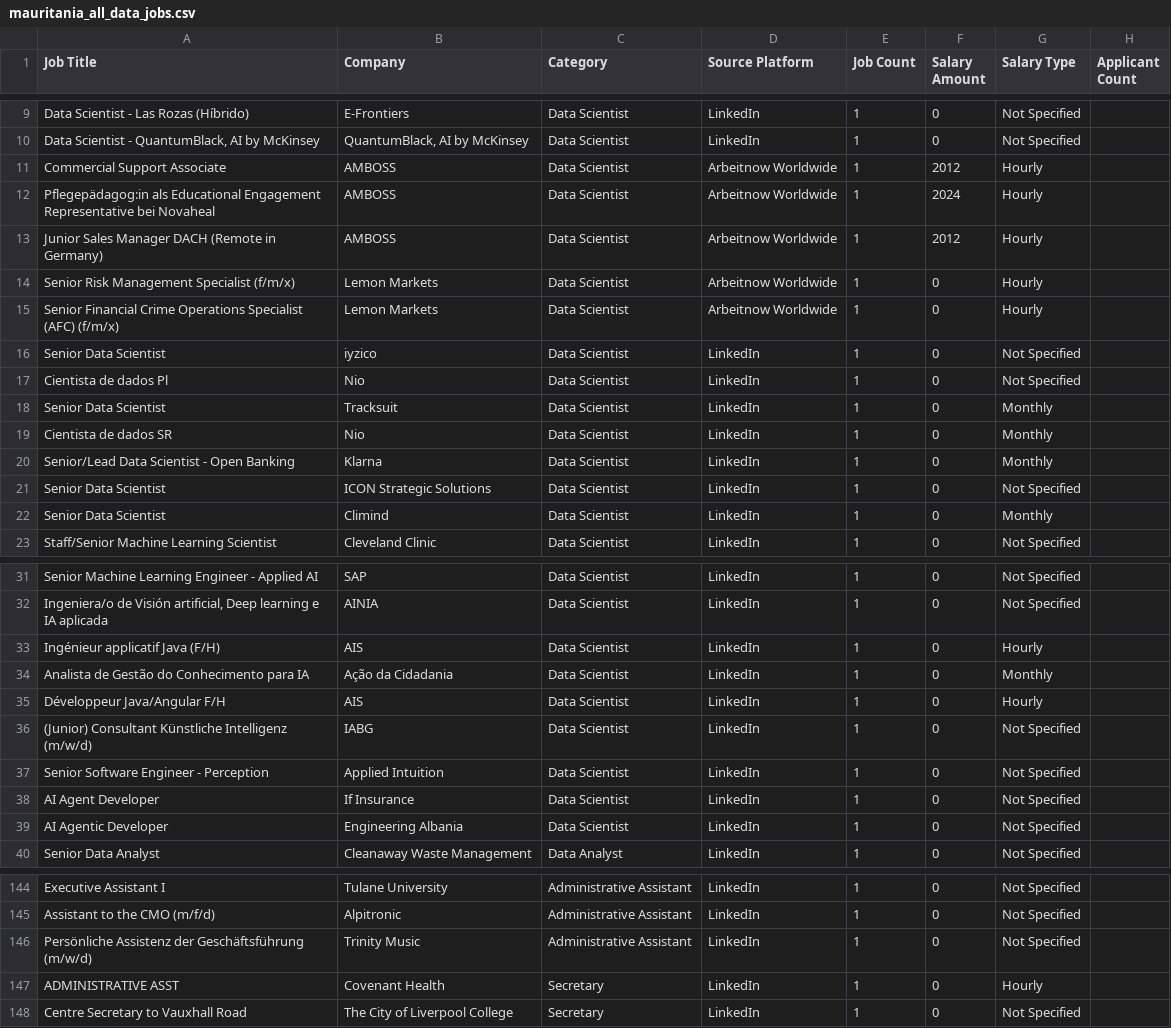
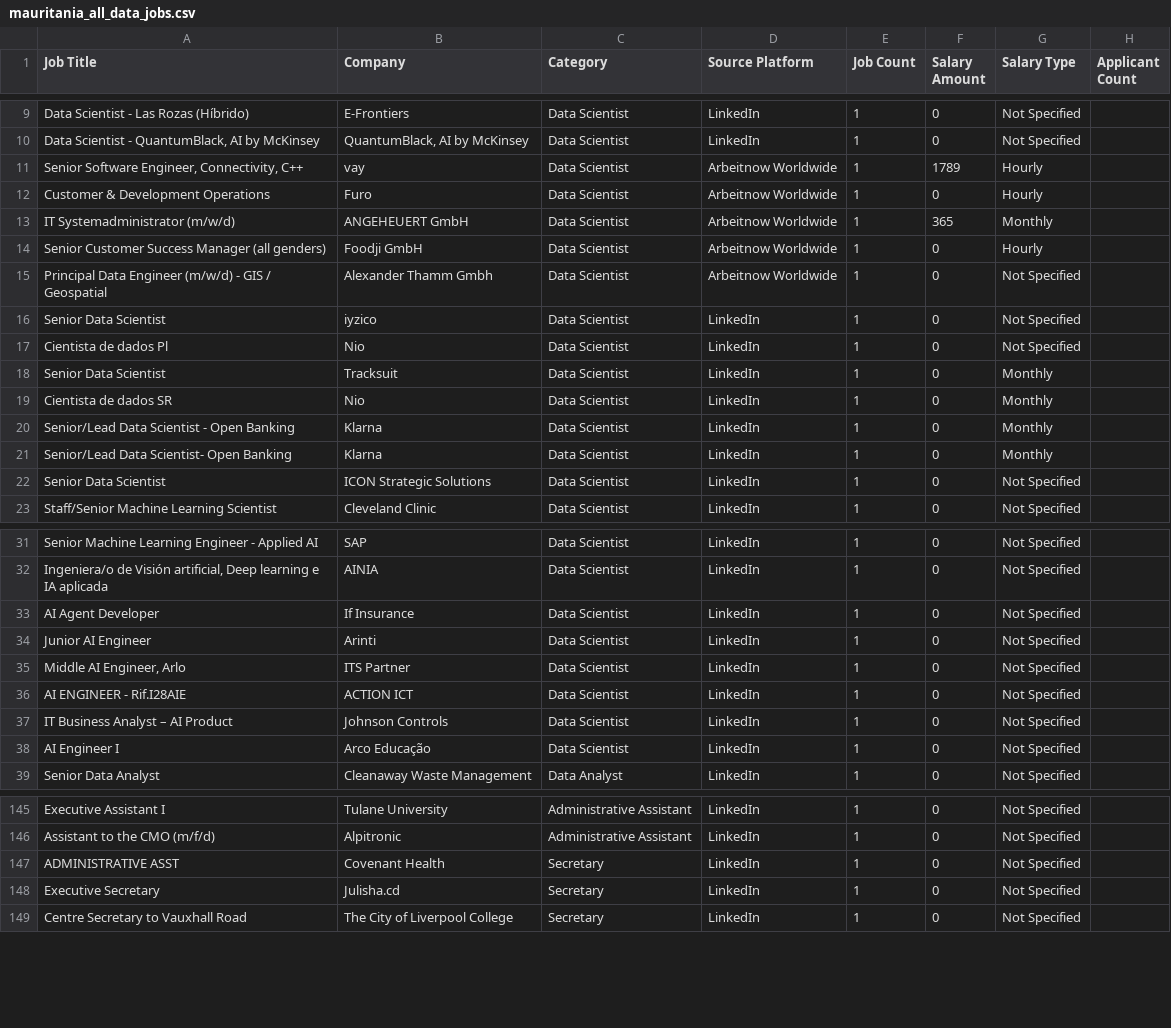
Before and after one commit to mohsinbaouba7-eng/mauritania-job-tracker, a CSV file: mauritania_all_data_jobs.csv, drawn as a sheet; only a part is shown, gaps mark what is left out; the diff covers the shown part only.

```diff
--- a/mauritania_all_data_jobs.csv
+++ b/mauritania_all_data_jobs.csv
@@ -10,7 +10,7 @@ Data Scientist - Las Rozas (Híbrido),E-Frontiers,Data Scientist,LinkedIn,1,0,No
 "Data Scientist - QuantumBlack, AI by McKinsey","QuantumBlack, AI by McKinsey",Data Scientist,LinkedIn,1,0,Not Specified,
-Commercial Support Associate,AMBOSS,Data Scientist,Arbeitnow Worldwide,1,2012,Hourly,
-Pflegepädagog:in als Educational Engagement Representative bei Novaheal,AMBOSS,Data Scientist,Arbeitnow Worldwide,1,2024,Hourly,
-Junior Sales Manager DACH (Remote in Germany),AMBOSS,Data Scientist,Arbeitnow Worldwide,1,2012,Hourly,
-Senior Risk Management Specialist (f/m/x),Lemon Markets,Data Scientist,Arbeitnow Worldwide,1,0,Hourly,
-Senior Financial Crime Operations Specialist (AFC) (f/m/x),Lemon Markets,Data Scientist,Arbeitnow Worldwide,1,0,Hourly,
+"Senior Software Engineer, Connectivity, C++",vay,Data Scientist,Arbeitnow Worldwide,1,1789,Hourly,
+Customer & Development Operations,Furo,Data Scientist,Arbeitnow Worldwide,1,0,Hourly,
+IT Systemadministrator (m/w/d),ANGEHEUERT GmbH,Data Scientist,Arbeitnow Worldwide,1,365,Monthly,
+Senior Customer Success Manager (all genders),Foodji GmbH,Data Scientist,Arbeitnow Worldwide,1,0,Hourly,
+Principal Data Engineer (m/w/d) - GIS / Geospatial,Alexander Thamm Gmbh,Data Scientist,Arbeitnow Worldwide,1,0,Not Specified,
 Senior Data Scientist,iyzico,Data Scientist,LinkedIn,1,0,Not Specified,
@@ -20,4 +20,4 @@ Cientista de dados SR,Nio,Data Scientist,LinkedIn,1,0,Monthly,
 Senior/Lead Data Scientist - Open Banking,Klarna,Data Scientist,LinkedIn,1,0,Monthly,
+Senior/Lead Data Scientist- Open Banking,Klarna,Data Scientist,LinkedIn,1,0,Monthly,
 Senior Data Scientist,ICON Strategic Solutions,Data Scientist,LinkedIn,1,0,Not Specified,
-Senior Data Scientist,Climind,Data Scientist,LinkedIn,1,0,Monthly,
 Staff/Senior Machine Learning Scientist,Cleveland Clinic,Data Scientist,LinkedIn,1,0,Not Specified,
@@ -32,9 +32,8 @@ Senior Machine Learning Engineer - Applied AI,SAP,Data Scientist,LinkedIn,1,0,No
 "Ingeniera/o de Visión artificial, Deep learning e IA aplicada",AINIA,Data Scientist,LinkedIn,1,0,Not Specified,
-Ingénieur applicatif Java (F/H),AIS,Data Scientist,LinkedIn,1,0,Hourly,
-Analista de Gestão do Conhecimento para IA,Ação da Cidadania,Data Scientist,LinkedIn,1,0,Monthly,
-Développeur Java/Angular   F/H,AIS,Data Scientist,LinkedIn,1,0,Hourly,
-(Junior) Consultant Künstliche Intelligenz (m/w/d),IABG,Data Scientist,LinkedIn,1,0,Not Specified,
-Senior Software Engineer - Perception,Applied Intuition,Data Scientist,LinkedIn,1,0,Not Specified,
 AI Agent Developer,If Insurance,Data Scientist,LinkedIn,1,0,Not Specified,
-AI Agentic Developer,Engineering Albania,Data Scientist,LinkedIn,1,0,Not Specified,
+Junior AI Engineer,Arinti,Data Scientist,LinkedIn,1,0,Not Specified,
+"Middle AI Engineer, Arlo",ITS Partner,Data Scientist,LinkedIn,1,0,Not Specified,
+AI ENGINEER - Rif.I28AIE,ACTION ICT,Data Scientist,LinkedIn,1,0,Not Specified,
+IT Business Analyst – AI Product,Johnson Controls,Data Scientist,LinkedIn,1,0,Not Specified,
+AI Engineer I,Arco Educação,Data Scientist,LinkedIn,1,0,Not Specified,
 Senior Data Analyst,Cleanaway Waste Management,Data Analyst,LinkedIn,1,0,Not Specified,
@@ -145,4 +146,4 @@ Executive Assistant I,Tulane University,Administrative Assistant,LinkedIn,1,0,No
 Assistant to the CMO (m/f/d),Alpitronic,Administrative Assistant,LinkedIn,1,0,Not Specified,
-Persönliche Assistenz der Geschäftsführung (m/w/d),Trinity Music,Administrative Assistant,LinkedIn,1,0,Not Specified,
-ADMINISTRATIVE ASST,Covenant Health,Secretary,LinkedIn,1,0,Hourly,
+ADMINISTRATIVE ASST,Covenant Health,Secretary,LinkedIn,1,0,Not Specified,
+Executive Secretary,Julisha.cd,Secretary,LinkedIn,1,0,Not Specified,
 Centre Secretary to Vauxhall Road,The City of Liverpool College,Secretary,LinkedIn,1,0,Not Specified,
```
Also changed, not shown: 4 added rows, 4 removed rows, 1 moved row and 3 edited cells elsewhere in this file.
